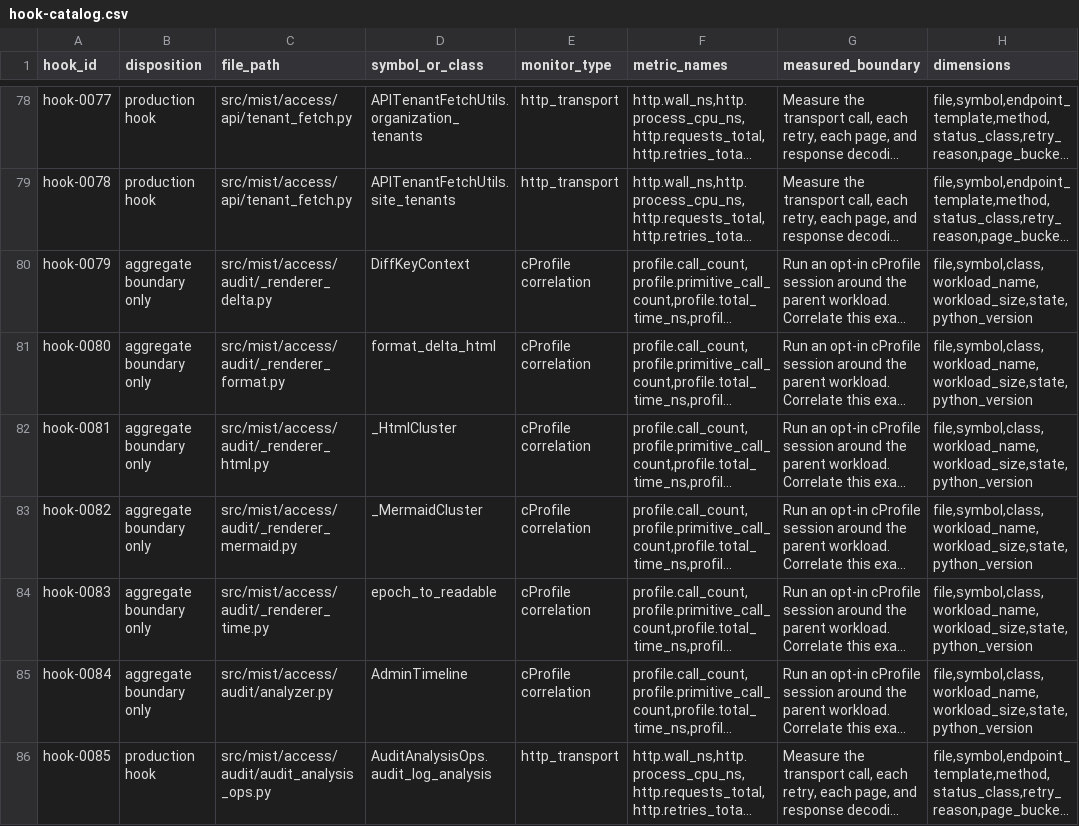
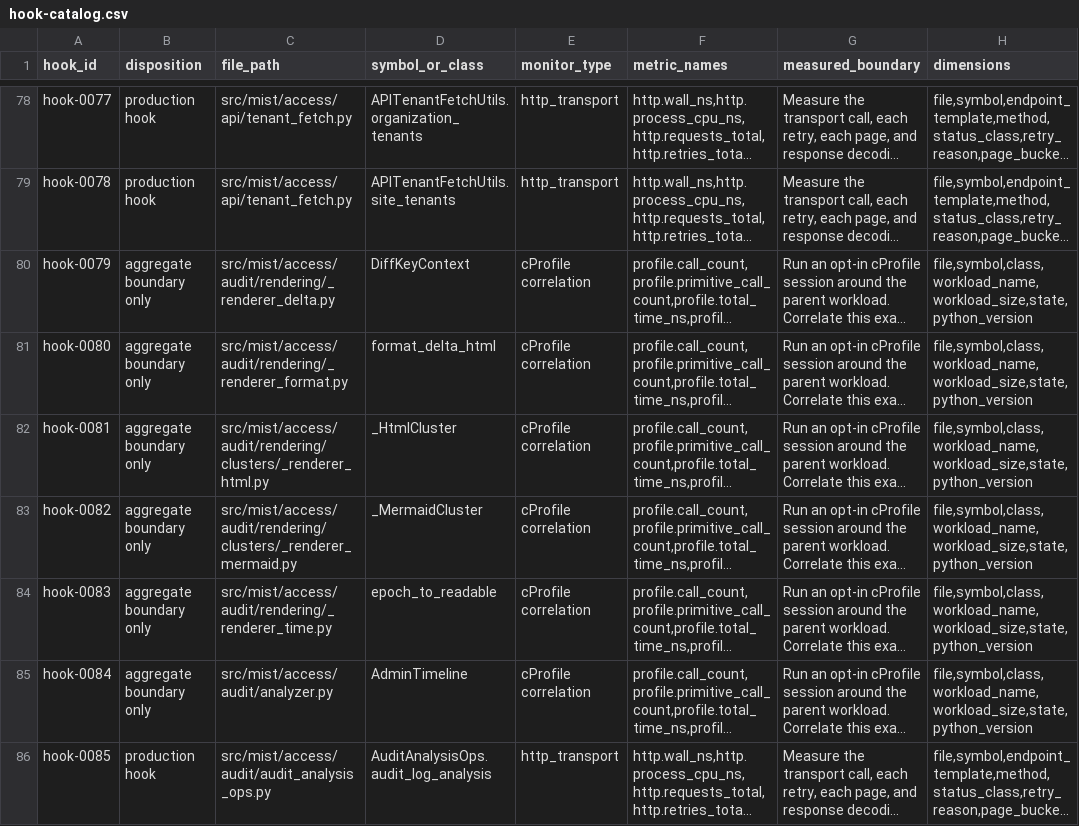
Before and after one commit to jmorrison-juniper/MistHelper, a CSV file: specs/2448-misthelper-performance-monitoring/artifacts/hook-catalog.csv, drawn as a sheet; only a part is shown, gaps mark what is left out; long unchanged cells end in …; the diff covers the shown part only; the diff names each change by its address in the sheet, - before the commit and + after, or states it on an @@ line.

```diff
--- a/specs/2448-misthelper-performance-monitoring/artifacts/hook-catalog.csv
+++ b/specs/2448-misthelper-performance-monitoring/artifacts/hook-catalog.csv
-C80 (file_path): src/mist/access/audit/_renderer_delta.py
+C80 (file_path): src/mist/access/audit/rendering/_renderer_delta.py
-C81 (file_path): src/mist/access/audit/_renderer_format.py
+C81 (file_path): src/mist/access/audit/rendering/_renderer_format.py
-C82 (file_path): src/mist/access/audit/_renderer_html.py
+C82 (file_path): src/mist/access/audit/rendering/clusters/_renderer_html.py
-C83 (file_path): src/mist/access/audit/_renderer_mermaid.py
+C83 (file_path): src/mist/access/audit/rendering/clusters/_renderer_mermaid.py
-C84 (file_path): src/mist/access/audit/_renderer_time.py
+C84 (file_path): src/mist/access/audit/rendering/_renderer_time.py
```
Also changed, not shown: 4 edited cells elsewhere in this file, 28 other files.
